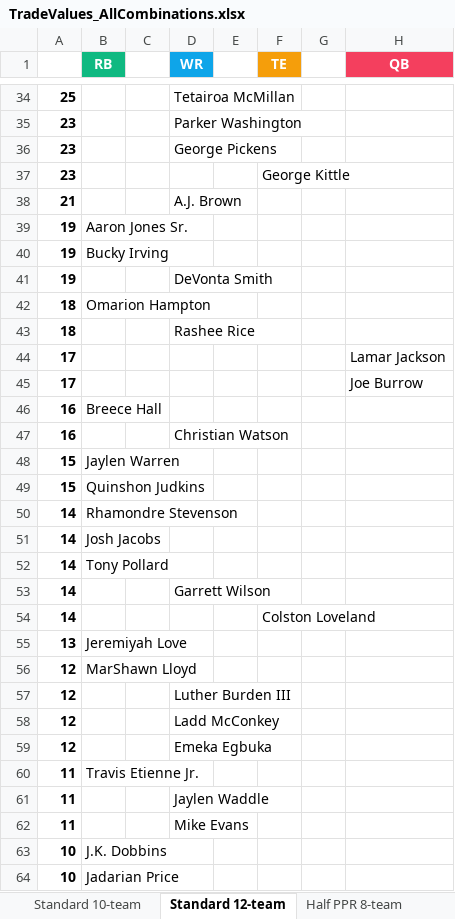
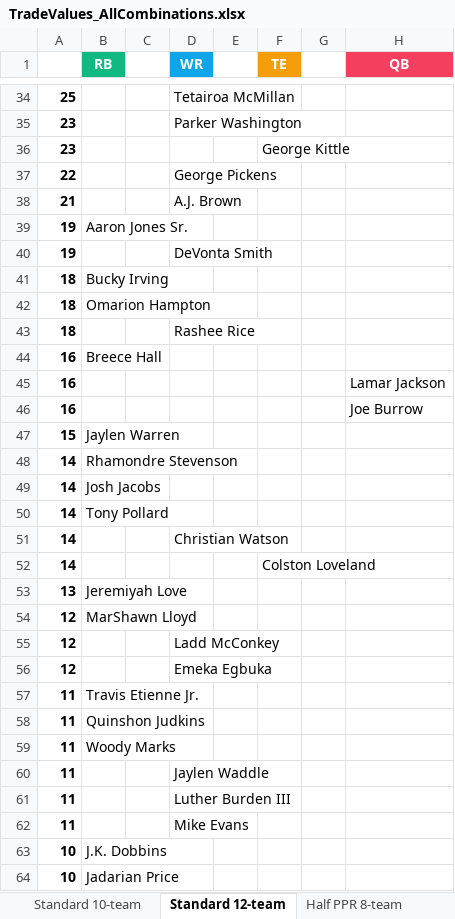
Before and after one commit to seoularpro/OddsVis, an Excel workbook: TradeValueSheets/TradeValues_AllCombinations.xlsx, sheet Standard 12-team, drawn as a sheet; only a part is shown, gaps mark what is left out; values as stored, in another font and other column widths than the file's, no borders; removed rows and columns are numbered as before the commit, all else as after; the diff covers the shown part only; the diff names each change by its address in the sheet, - before the commit and + after, or states it on an @@ line.

```diff
--- a/TradeValueSheets/TradeValues_AllCombinations.xlsx (sheet Standard 12-team)
+++ b/TradeValueSheets/TradeValues_AllCombinations.xlsx (sheet Standard 12-team)
-row 36: 23 |  |  | George Pickens
+row 37: 22 |  |  | George Pickens
-row 40: 19 | Bucky Irving
+row 41: 18 | Bucky Irving
-row 44: 17 |  |  |  |  |  |  | Lamar Jackson
-row 45: 17 |  |  |  |  |  |  | Joe Burrow
-D45 (WR): Christian Watson
+D45 (WR): (empty)
-H45 (QB): (empty)
+H45 (QB): Lamar Jackson
+row 46: 16 |  |  |  |  |  |  | Joe Burrow
-row 49: 15 | Quinshon Judkins
-D51 (WR): Garrett Wilson
+D51 (WR): Christian Watson
-row 57: 12 |  |  | Luther Burden III
+row 58: 11 | Quinshon Judkins
+row 59: 11 | Woody Marks
+row 61: 11 |  |  | Luther Burden III
```
Also changed, not shown: 11 added rows, 11 removed rows and 13 edited cells elsewhere in this sheet, sheet Full PPR 12-team, sheet Full PPR 8-team, sheet Full PPR 10-team, sheet Standard 10-team, sheet Standard 8-team, sheet Half PPR 12-team, 2 more sheets, TradeValueSheets/TradeValues_FullPPR_10team.xlsx, TradeValueSheets/TradeValues_FullPPR_12team.xlsx, 18 other files.
